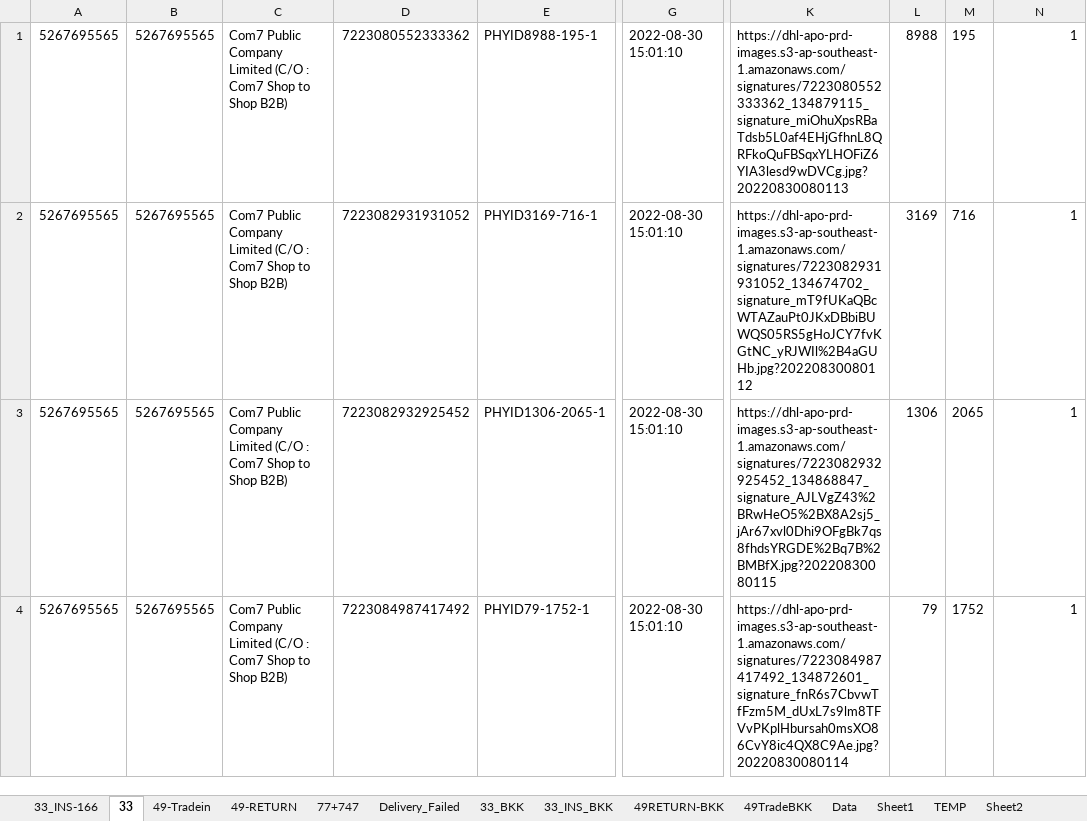
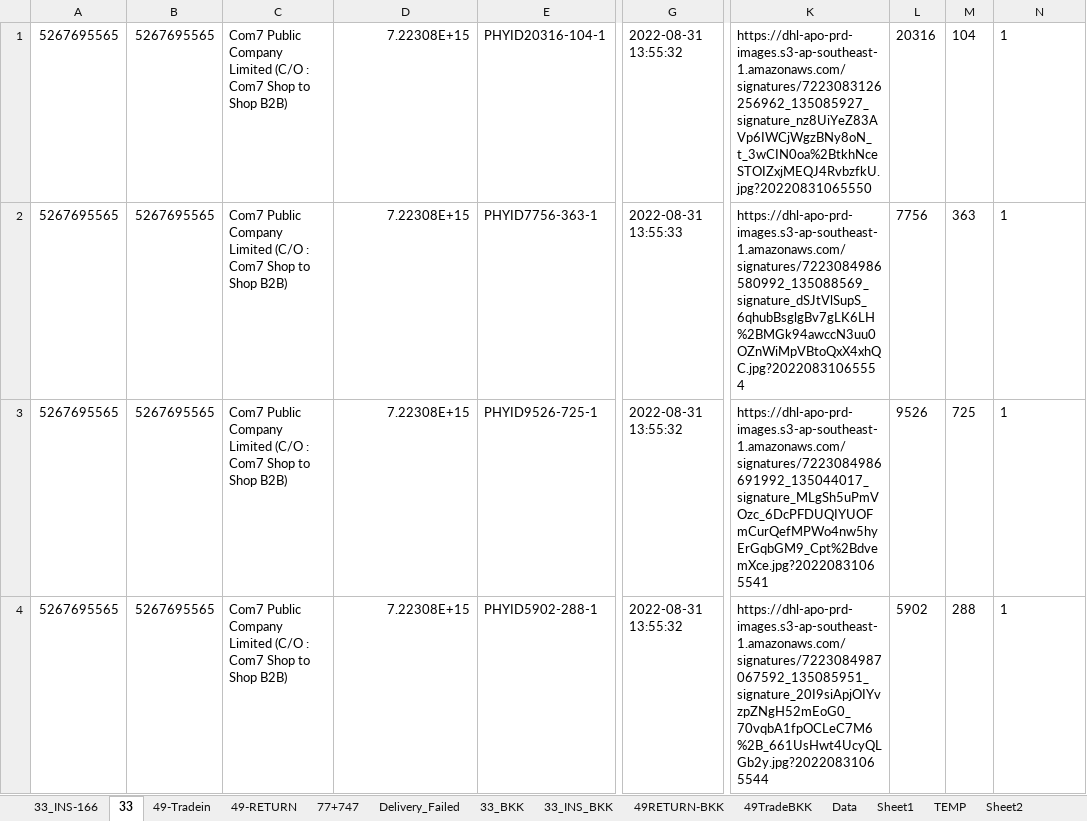
Before and after one commit to famasf1/my-work-python-script, an Excel workbook: bitly+ready.xlsx, sheet 33, drawn as a sheet; only a part is shown, gaps mark what is left out; values as stored, in another font and other column widths than the file's, no borders; the diff covers the shown part only; the diff names each change by its address in the sheet, - before the commit and + after, or states it on an @@ line.

```diff
--- a/bitly+ready.xlsx (sheet 33)
+++ b/bitly+ready.xlsx (sheet 33)
-D1: 7223080552333362
+D1: 7.22308E+15
-E1: PHYID8988-195-1
+E1: PHYID20316-104-1
-G1: 2022-08-30 15:01:10
+G1: 2022-08-31 13:55:32
-K1: https://dhl-apo-prd-images.s3-ap-southeast-1.amazonaws.com/signatures/7223080552333362_134879115_signature_miOhuXpsRBaTdsb5L0af4EHjGfhnL8QRFkoQuFBSqxYLHOFiZ6YIA3lesd9wDVCg.jpg?20220830080113
+K1: https://dhl-apo-prd-images.s3-ap-southeast-1.amazonaws.com/signatures/7223083126256962_135085927_signature_nz8UiYeZ83AVp6IWCjWgzBNy8oN_t_3wCIN0oa%2BtkhNceSTOIZxjMEQJ4RvbzfkU.jpg?20220831065550
-L1: 8988
+L1: 20316
-M1: 195
+M1: 104
-N1:N4 alignment: right
+N1:N4 alignment: left
-D2: 7223082931931052
+D2: 7.22308E+15
-E2: PHYID3169-716-1
+E2: PHYID7756-363-1
-G2: 2022-08-30 15:01:10
+G2: 2022-08-31 13:55:33
-K2: https://dhl-apo-prd-images.s3-ap-southeast-1.amazonaws.com/signatures/7223082931931052_134674702_signature_mT9fUKaQBcWTAZauPt0JKxDBbiBUWQS05RS5gHoJCY7fvKGtNC_yRJWIl%2B4aGUHb.jpg?20220830080112
+K2: https://dhl-apo-prd-images.s3-ap-southeast-1.amazonaws.com/signatures/7223084986580992_135088569_signature_dSJtVlSupS_6qhubBsglgBv7gLK6LH%2BMGk94awccN3uu0OZnWiMpVBtoQxX4xhQC.jpg?20220831065554
-L2: 3169
+L2: 7756
-M2: 716
+M2: 363
-D3: 7223082932925452
+D3: 7.22308E+15
-E3: PHYID1306-2065-1
+E3: PHYID9526-725-1
-G3:G4: 2022-08-30 15:01:10
+G3:G4: 2022-08-31 13:55:32
-K3: https://dhl-apo-prd-images.s3-ap-southeast-1.amazonaws.com/signatures/7223082932925452_134868847_signature_AJLVgZ43%2BRwHeO5%2BX8A2sj5_jAr67xvl0Dhi9OFgBk7qs8fhdsYRGDE%2Bq7B%2BMBfX.jpg?20220830080115
+K3: https://dhl-apo-prd-images.s3-ap-southeast-1.amazonaws.com/signatures/7223084986691992_135044017_signature_MLgSh5uPmVOzc_6DcPFDUQIYUOFmCurQefMPWo4nw5hyErGqbGM9_Cpt%2BdvemXce.jpg?20220831065541
-L3: 1306
+L3: 9526
-M3: 2065
+M3: 725
-D4: 7223084987417492
+D4: 7.22308E+15
-E4: PHYID79-1752-1
+E4: PHYID5902-288-1
-K4: https://dhl-apo-prd-images.s3-ap-southeast-1.amazonaws.com/signatures/7223084987417492_134872601_signature_fnR6s7CbvwTfFzm5M_dUxL7s9lm8TFVvPKplHbursah0msXO86CvY8ic4QX8C9Ae.jpg?20220830080114
+K4: https://dhl-apo-prd-images.s3-ap-southeast-1.amazonaws.com/signatures/7223084987067592_135085951_signature_20I9siApjOIYvzpZNgH52mEoG0_70vqbA1fpOCLeC7M6%2B_661UsHwt4UcyQLGb2y.jpg?20220831065544
-L4: 79
+L4: 5902
-M4: 1752
+M4: 288
```
Also changed, not shown: 28 added rows, 34 edited cells and cell formats elsewhere in this sheet, sheet 49-RETURN, sheet 49-Tradein, sheet 77+747, sheet 33_INS-166, sheet 49TradeBKK, sheet 33_INS_BKK, 3 more sheets, 1 other file.
